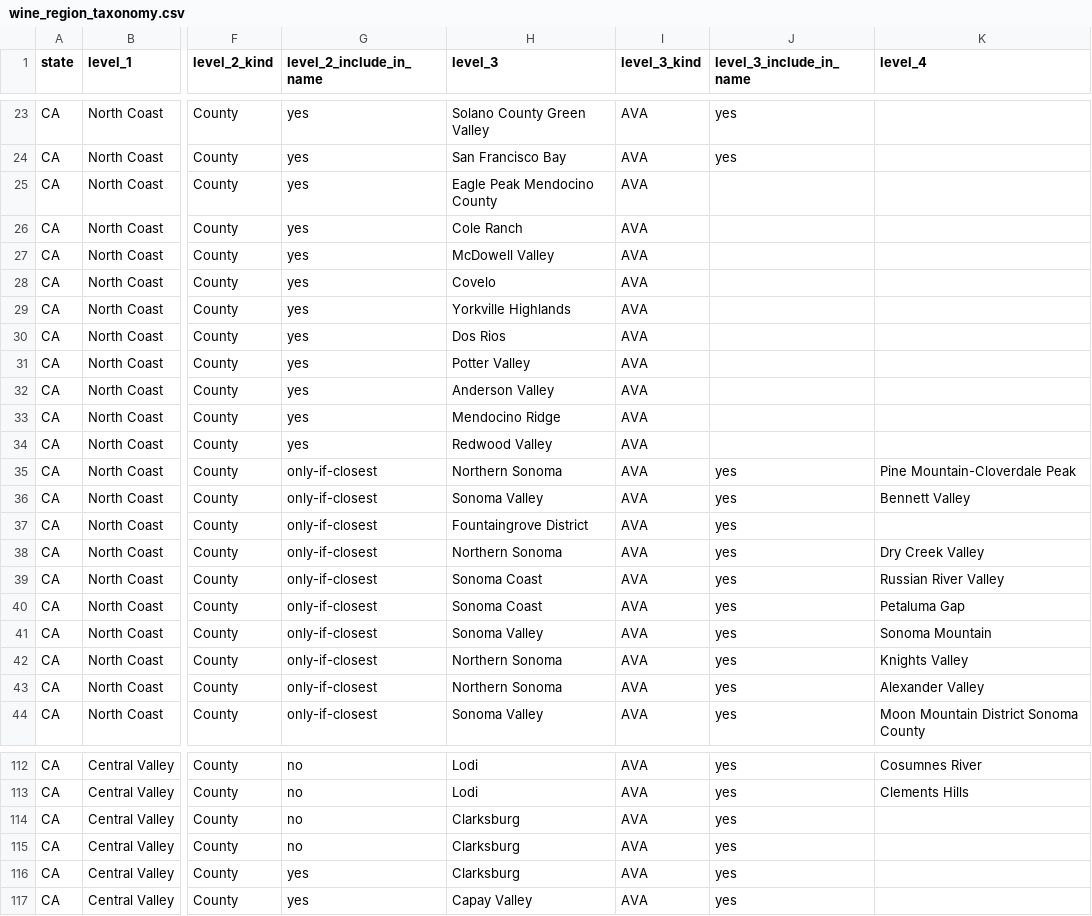
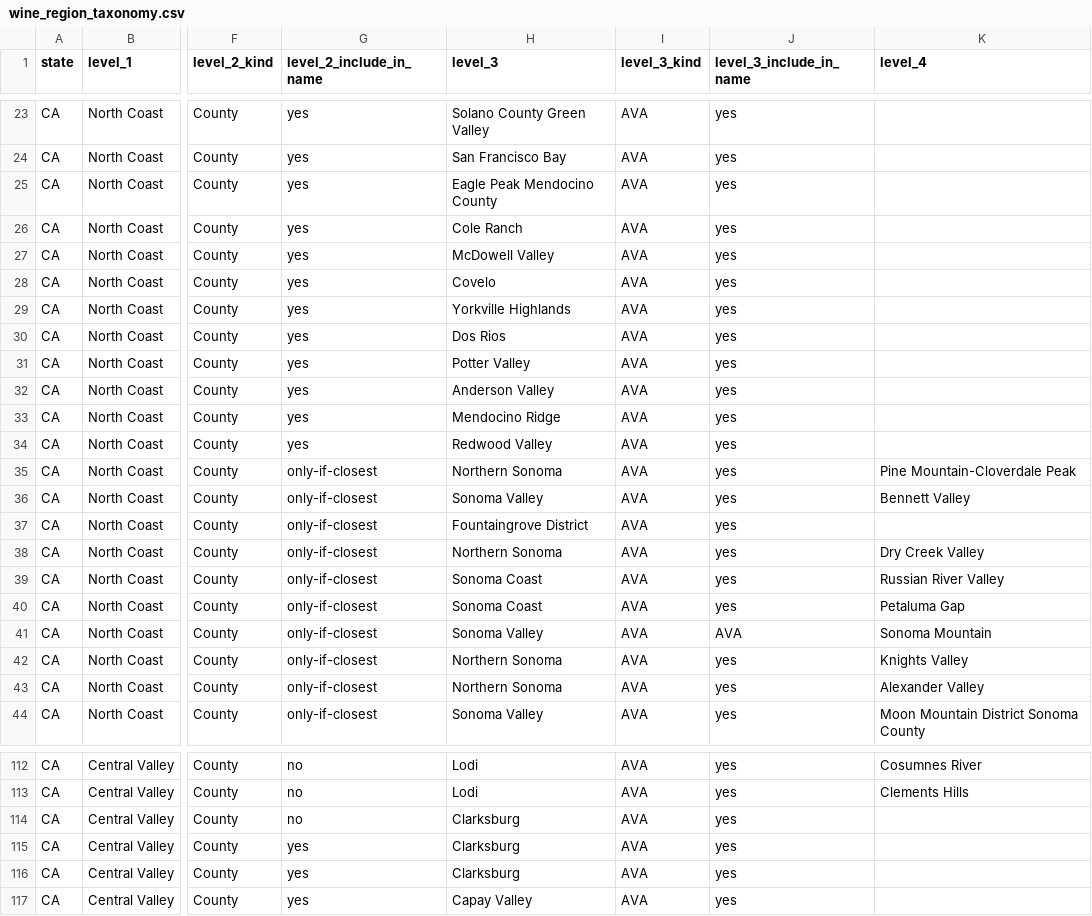
Before and after one commit to Vinebase/wine-knowledge, a CSV file: Categorization/wine_region_taxonomy.csv, drawn as a sheet; only a part is shown, gaps mark what is left out; the diff names each change by its address in the sheet, - before the commit and + after, or states it on an @@ line.

Commit message:
add last items

```diff
--- a/Categorization/wine_region_taxonomy.csv
+++ b/Categorization/wine_region_taxonomy.csv
-J25:J34 (level_3_include_in_name): (empty)
+J25:J34 (level_3_include_in_name): yes
-J41 (level_3_include_in_name): yes
+J41 (level_3_include_in_name): AVA
-G115 (level_2_include_in_name): no
+G115 (level_2_include_in_name): yes
```
